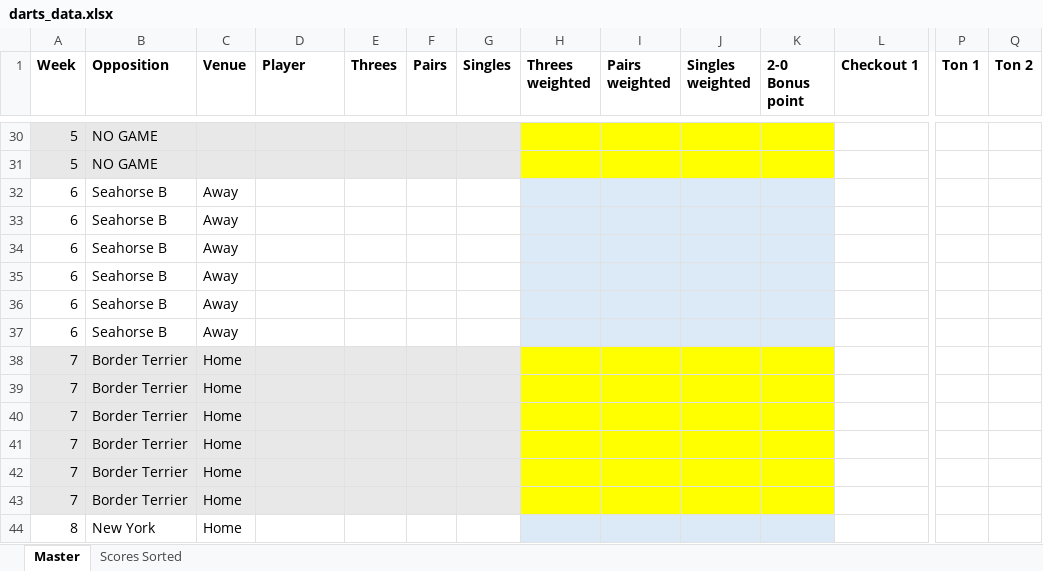
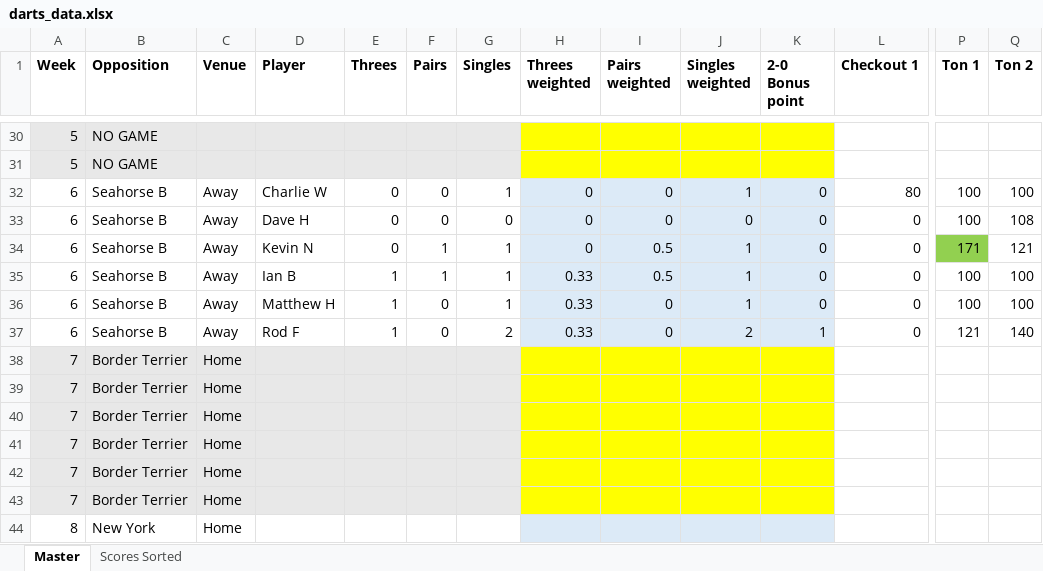
Before and after one commit to matthew-haigh/Darts, an Excel workbook: darts_data.xlsx, sheet Master, drawn as a sheet; only a part is shown, gaps mark what is left out; values as stored, in another font and other column widths than the file's, no borders; conditional formats not drawn; removed rows and columns are numbered as before the commit, all else as after; rows hold the shown columns only; the diff names each change by its address in the sheet, - before the commit and + after, or states it on an @@ line.

```diff
--- a/darts_data.xlsx (sheet Master)
+++ b/darts_data.xlsx (sheet Master)
-row 32: 6 | Seahorse B | Away
-row 33: 6 | Seahorse B | Away
-row 34: 6 | Seahorse B | Away
-row 35: 6 | Seahorse B | Away
-row 36: 6 | Seahorse B | Away
-row 37: 6 | Seahorse B | Away
+row 32: 6 | Seahorse B | Away | Charlie W | 0 | 0 | 1 | 0 | 0 | 1 | 0 | 80 | 100 | 100
+row 33: 6 | Seahorse B | Away | Dave H | 0 | 0 | 0 | 0 | 0 | 0 | 0 | 0 | 100 | 108
+row 34: 6 | Seahorse B | Away | Kevin N | 0 | 1 | 1 | 0 | 0.5 | 1 | 0 | 0 | 171 | 121
+row 35: 6 | Seahorse B | Away | Ian B | 1 | 1 | 1 | 0.33 | 0.5 | 1 | 0 | 0 | 100 | 100
+row 36: 6 | Seahorse B | Away | Matthew H | 1 | 0 | 1 | 0.33 | 0 | 1 | 0 | 0 | 100 | 100
+row 37: 6 | Seahorse B | Away | Rod F | 1 | 0 | 2 | 0.33 | 0 | 2 | 1 | 0 | 121 | 140
```
Also changed, not shown: 1 other file.
